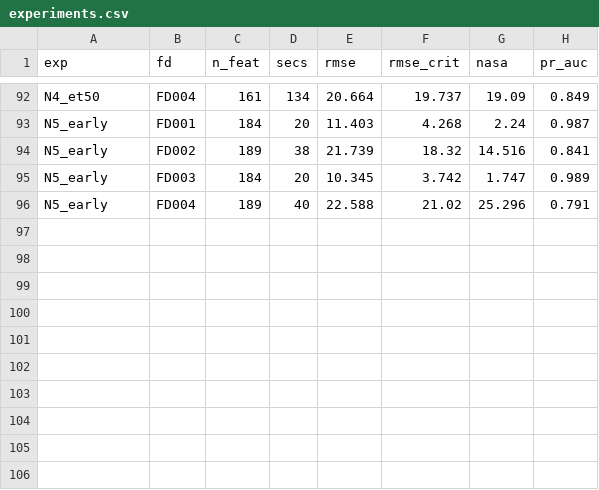
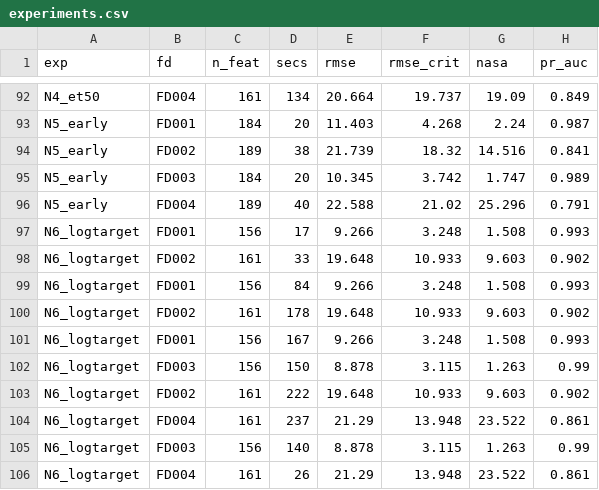
Before and after one commit to TabishShahMohsin/self-healing-fleet, a CSV file: out/experiments.csv, drawn as a sheet; only a part is shown, gaps mark what is left out; the diff names each change by its address in the sheet, - before the commit and + after, or states it on an @@ line.

```diff
--- a/out/experiments.csv
+++ b/out/experiments.csv
+row 97: N6_logtarget | FD001 | 156 | 17 | 9.266 | 3.248 | 1.508 | 0.993
+row 98: N6_logtarget | FD002 | 161 | 33 | 19.648 | 10.933 | 9.603 | 0.902
+row 99: N6_logtarget | FD001 | 156 | 84 | 9.266 | 3.248 | 1.508 | 0.993
+row 100: N6_logtarget | FD002 | 161 | 178 | 19.648 | 10.933 | 9.603 | 0.902
+row 101: N6_logtarget | FD001 | 156 | 167 | 9.266 | 3.248 | 1.508 | 0.993
+row 102: N6_logtarget | FD003 | 156 | 150 | 8.878 | 3.115 | 1.263 | 0.99
+row 103: N6_logtarget | FD002 | 161 | 222 | 19.648 | 10.933 | 9.603 | 0.902
+row 104: N6_logtarget | FD004 | 161 | 237 | 21.29 | 13.948 | 23.522 | 0.861
+row 105: N6_logtarget | FD003 | 156 | 140 | 8.878 | 3.115 | 1.263 | 0.99
+row 106: N6_logtarget | FD004 | 161 | 26 | 21.29 | 13.948 | 23.522 | 0.861
```
Also changed, not shown: 4 other files.
